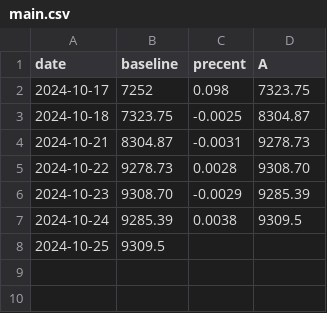
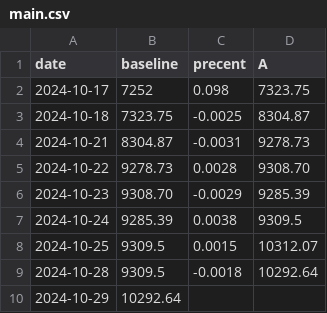
Before and after one commit to cheerzhang/practice_chart, a CSV file: .local_db/main.csv, drawn as a sheet.

Commit message:
Update main.csv

```diff
--- a/.local_db/main.csv
+++ b/.local_db/main.csv
@@ -7,2 +7,4 @@ date,baseline,precent,A
 2024-10-24,9285.39,0.0038,9309.5
-2024-10-25,9309.5,,
+2024-10-25,9309.5,0.0015,10312.07
+2024-10-28,9309.5,-0.0018,10292.64
+2024-10-29,10292.64,,
```
